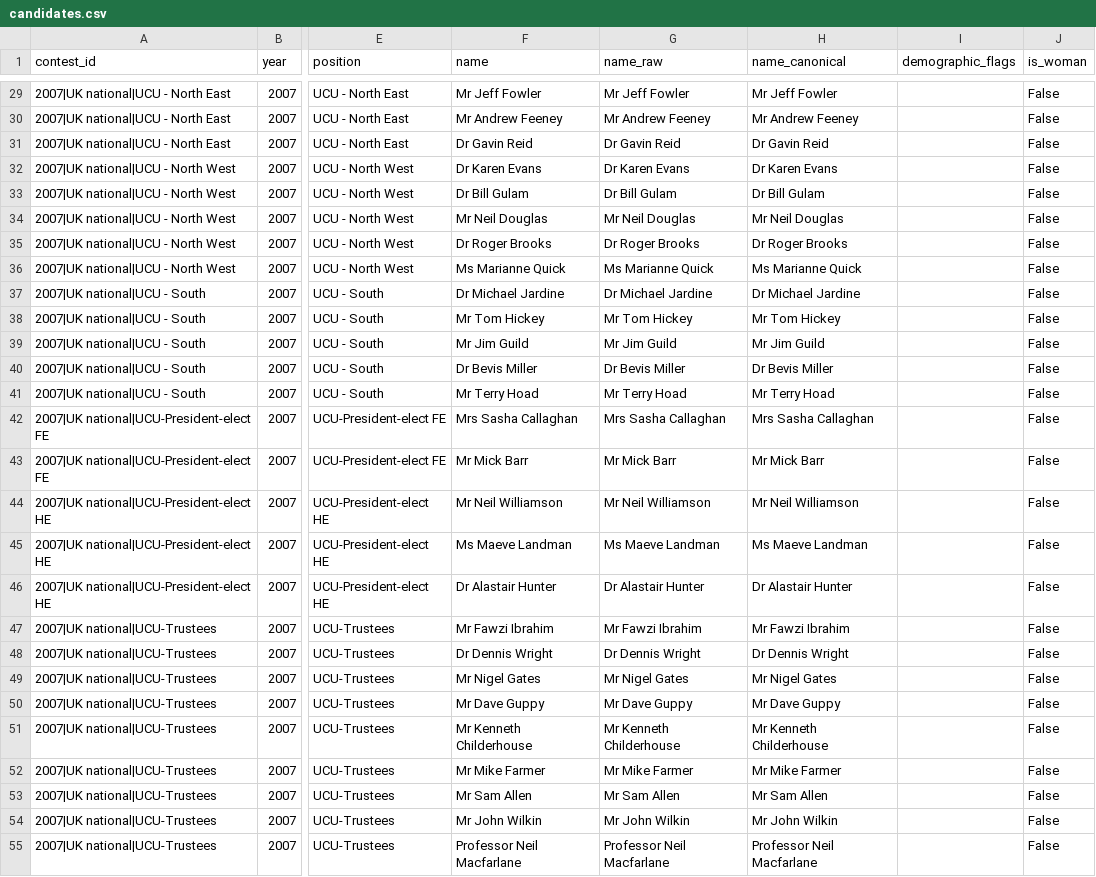
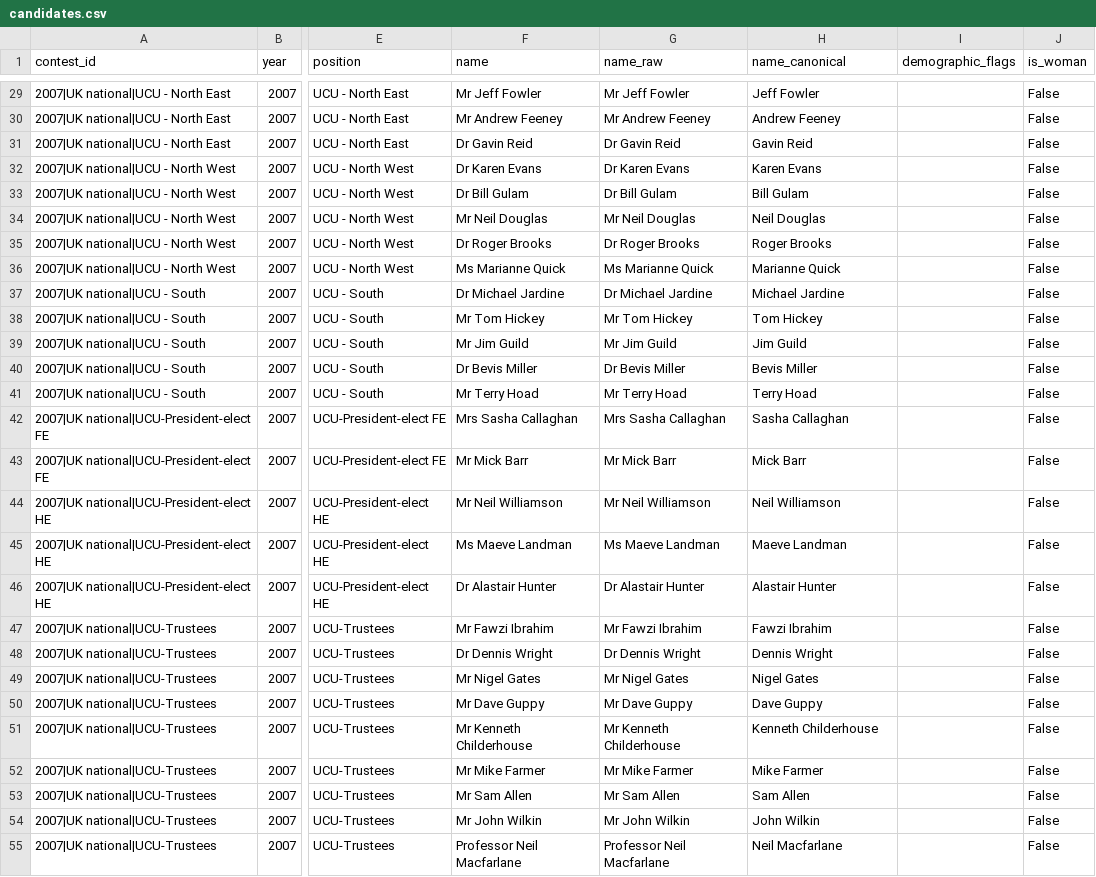
Before and after one commit to bparsia/ucuelections, a CSV file: data/processed/candidates.csv, drawn as a sheet; only a part is shown, gaps mark what is left out; the diff covers the shown part only; the diff names each change by its address in the sheet, - before the commit and + after, or states it on an @@ line.

```diff
--- a/data/processed/candidates.csv
+++ b/data/processed/candidates.csv
-H29 (name_canonical): Mr Jeff Fowler
+H29 (name_canonical): Jeff Fowler
-H30 (name_canonical): Mr Andrew Feeney
+H30 (name_canonical): Andrew Feeney
-H31 (name_canonical): Dr Gavin Reid
+H31 (name_canonical): Gavin Reid
-H32 (name_canonical): Dr Karen Evans
+H32 (name_canonical): Karen Evans
-H33 (name_canonical): Dr Bill Gulam
+H33 (name_canonical): Bill Gulam
-H34 (name_canonical): Mr Neil Douglas
+H34 (name_canonical): Neil Douglas
-H35 (name_canonical): Dr Roger Brooks
+H35 (name_canonical): Roger Brooks
-H36 (name_canonical): Ms Marianne Quick
+H36 (name_canonical): Marianne Quick
-H37 (name_canonical): Dr Michael Jardine
+H37 (name_canonical): Michael Jardine
-H38 (name_canonical): Mr Tom Hickey
+H38 (name_canonical): Tom Hickey
-H39 (name_canonical): Mr Jim Guild
+H39 (name_canonical): Jim Guild
-H40 (name_canonical): Dr Bevis Miller
+H40 (name_canonical): Bevis Miller
-H41 (name_canonical): Mr Terry Hoad
+H41 (name_canonical): Terry Hoad
-H42 (name_canonical): Mrs Sasha Callaghan
+H42 (name_canonical): Sasha Callaghan
-H43 (name_canonical): Mr Mick Barr
+H43 (name_canonical): Mick Barr
-H44 (name_canonical): Mr Neil Williamson
+H44 (name_canonical): Neil Williamson
-H45 (name_canonical): Ms Maeve Landman
+H45 (name_canonical): Maeve Landman
-H46 (name_canonical): Dr Alastair Hunter
+H46 (name_canonical): Alastair Hunter
-H47 (name_canonical): Mr Fawzi Ibrahim
+H47 (name_canonical): Fawzi Ibrahim
-H48 (name_canonical): Dr Dennis Wright
+H48 (name_canonical): Dennis Wright
-H49 (name_canonical): Mr Nigel Gates
+H49 (name_canonical): Nigel Gates
-H50 (name_canonical): Mr Dave Guppy
+H50 (name_canonical): Dave Guppy
-H51 (name_canonical): Mr Kenneth Childerhouse
+H51 (name_canonical): Kenneth Childerhouse
-H52 (name_canonical): Mr Mike Farmer
+H52 (name_canonical): Mike Farmer
-H53 (name_canonical): Mr Sam Allen
+H53 (name_canonical): Sam Allen
-H54 (name_canonical): Mr John Wilkin
+H54 (name_canonical): John Wilkin
-H55 (name_canonical): Professor Neil Macfarlane
+H55 (name_canonical): Neil Macfarlane
```
Also changed, not shown: 148 edited cells elsewhere in this file, 3 other files.
